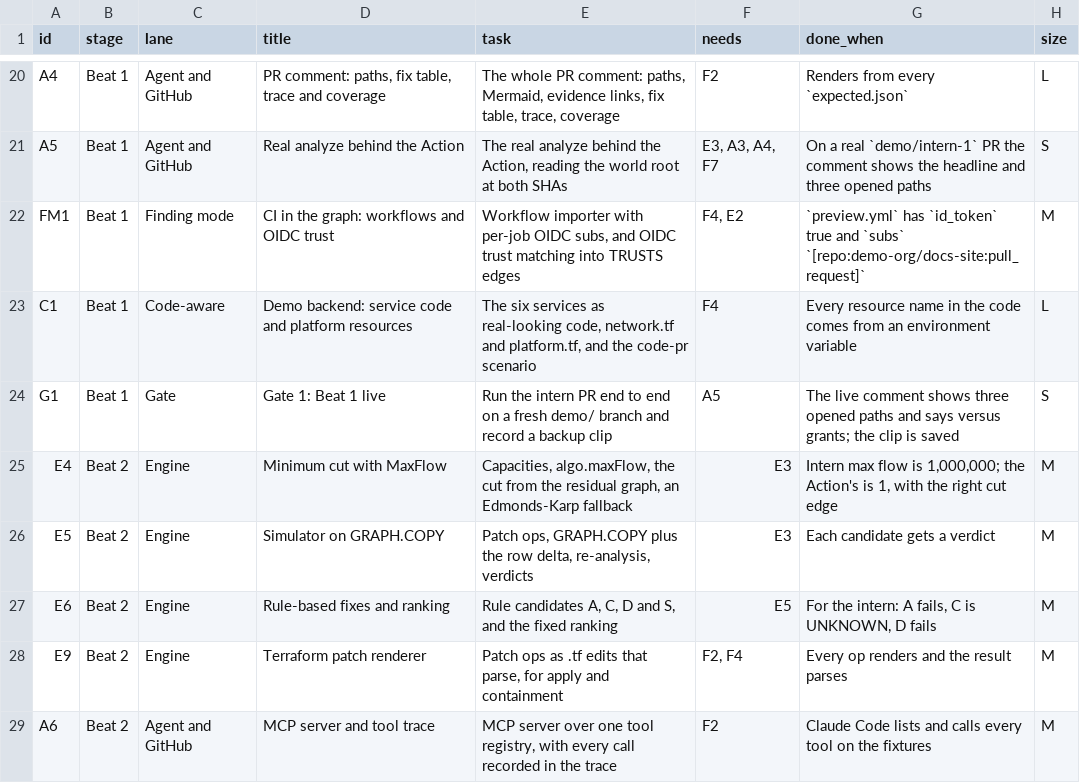
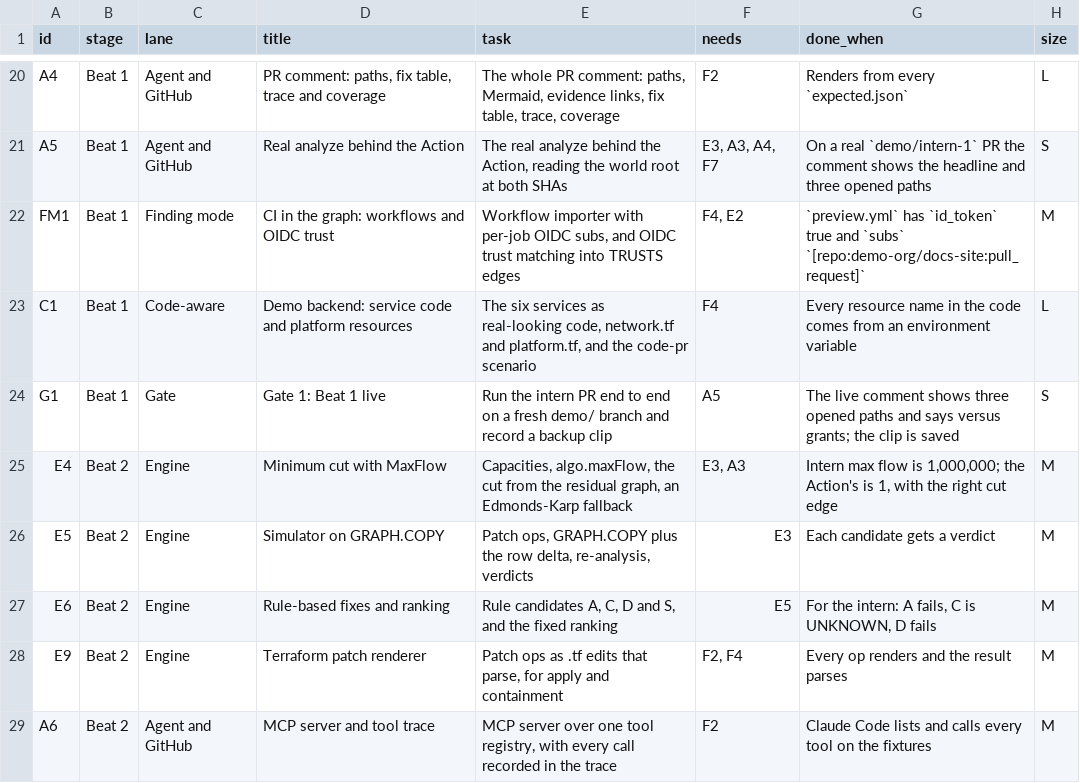
Before and after one commit to AjinkyaTaranekar/theseus, a CSV file: tools/tasks.csv, drawn as a sheet; only a part is shown, gaps mark what is left out.

```diff
--- a/tools/tasks.csv
+++ b/tools/tasks.csv
@@ -24,3 +24,3 @@
 "G1","Beat 1","Gate","Gate 1: Beat 1 live","Run the intern PR end to end on a fresh demo/ branch and record a backup clip","A5","The live comment shows three opened paths and says versus grants; the clip is saved","S"
-"E4","Beat 2","Engine","Minimum cut with MaxFlow","Capacities, algo.maxFlow, the cut from the residual graph, an Edmonds-Karp fallback","E3","Intern max flow is 1,000,000; the Action's is 1, with the right cut edge","M"
+"E4","Beat 2","Engine","Minimum cut with MaxFlow","Capacities, algo.maxFlow, the cut from the residual graph, an Edmonds-Karp fallback","E3, A3","Intern max flow is 1,000,000; the Action's is 1, with the right cut edge","M"
 "E5","Beat 2","Engine","Simulator on GRAPH.COPY","Patch ops, GRAPH.COPY plus the row delta, re-analysis, verdicts","E3","Each candidate gets a verdict","M"
```
Also changed, not shown: 11 other files.
